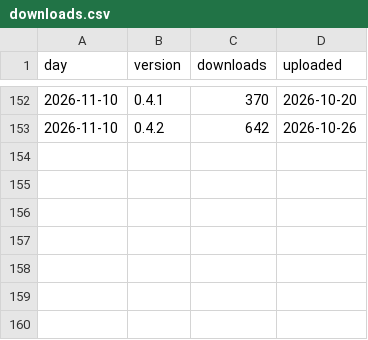
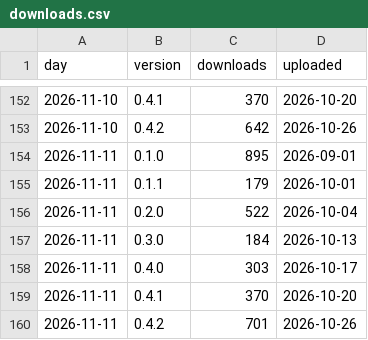
Before and after one commit to mzarov/qgis-ai-agent, a CSV file: downloads.csv, drawn as a sheet; only a part is shown, gaps mark what is left out; the diff names each change by its address in the sheet, - before the commit and + after, or states it on an @@ line.

```diff
--- a/downloads.csv
+++ b/downloads.csv
+row 154: 2026-11-11 | 0.1.0 | 895 | 2026-09-01
+row 155: 2026-11-11 | 0.1.1 | 179 | 2026-10-01
+row 156: 2026-11-11 | 0.2.0 | 522 | 2026-10-04
+row 157: 2026-11-11 | 0.3.0 | 184 | 2026-10-13
+row 158: 2026-11-11 | 0.4.0 | 303 | 2026-10-17
+row 159: 2026-11-11 | 0.4.1 | 370 | 2026-10-20
+row 160: 2026-11-11 | 0.4.2 | 701 | 2026-10-26
```
Also changed, not shown: traffic.csv, 2 other files.
